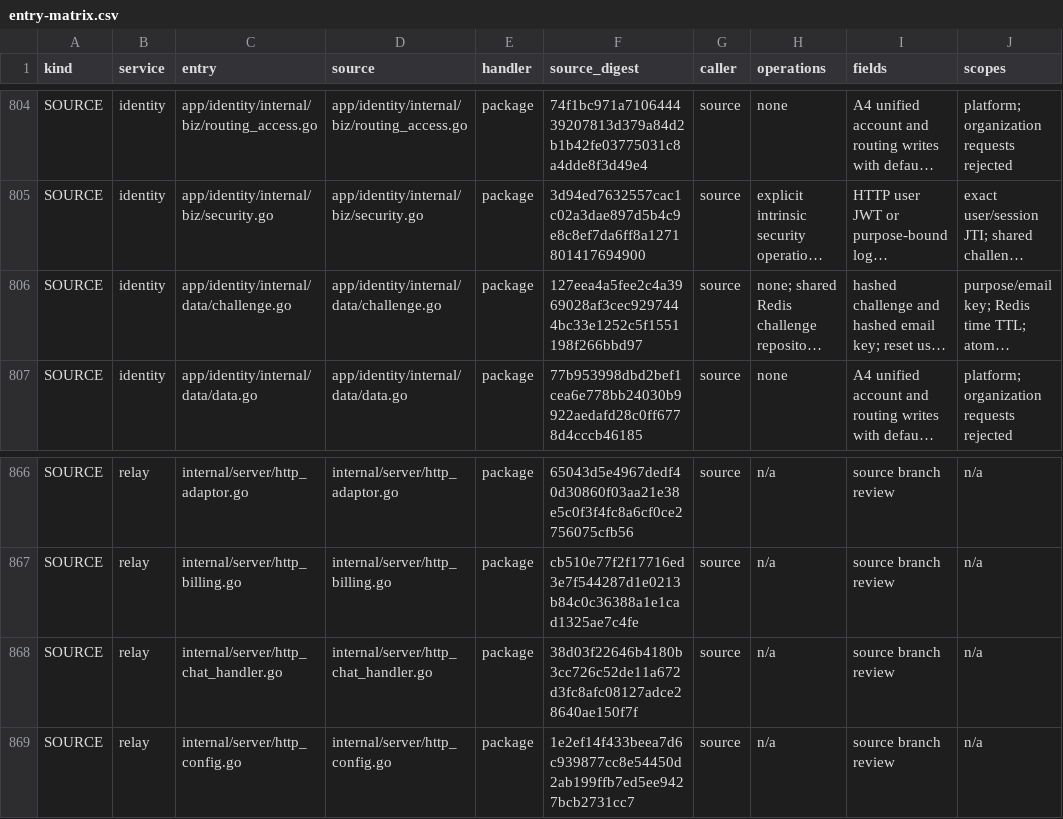
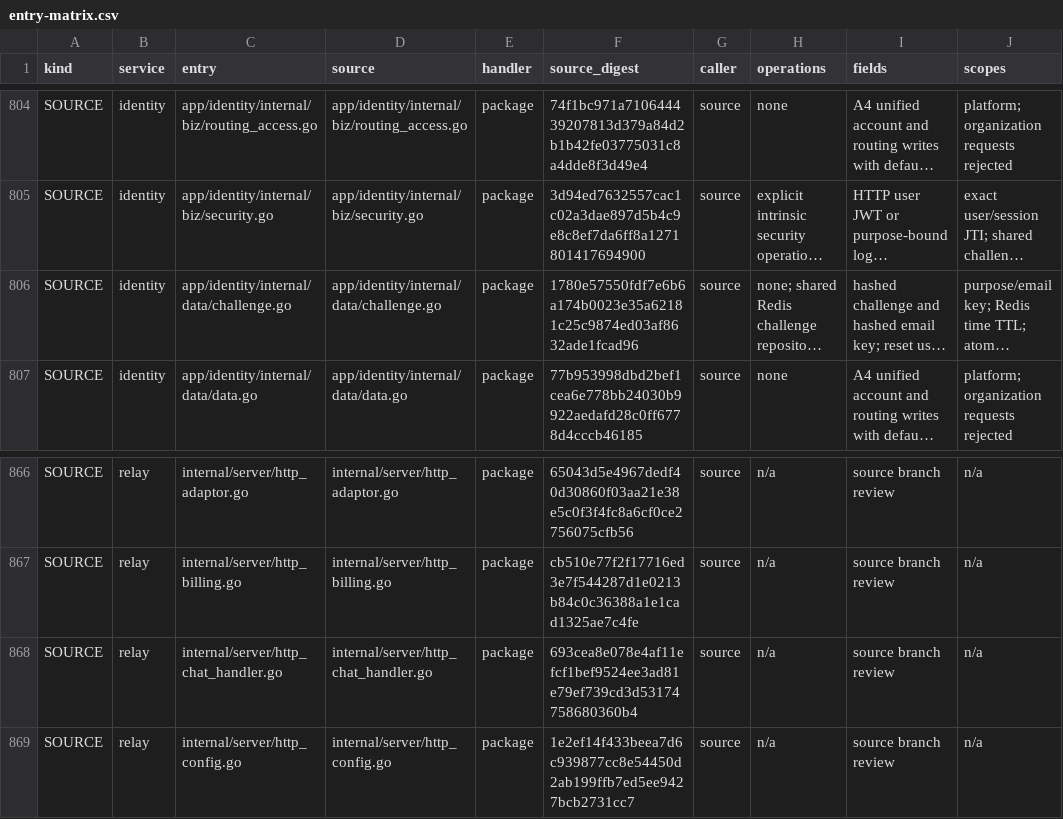
Before and after one commit to mengbin92/micro-one-api, a CSV file: docs/design/rbac/entry-matrix.csv, drawn as a sheet; only a part is shown, gaps mark what is left out; long unchanged cells end in …; the diff names each change by its address in the sheet, - before the commit and + after, or states it on an @@ line.

Commit message:
docs(rbac): sync entry-matrix challenge.go hash after comment addition
challenge.go 新增一行注释导致源文件哈希变化，同步 entry-matrix.csv
中的 SOURCE digest。

```diff
--- a/docs/design/rbac/entry-matrix.csv
+++ b/docs/design/rbac/entry-matrix.csv
-F806 (source_digest): 127eea4a5fee2c4a3969028af3cec9297444bc33e1252c5f1551198f266bbd97
+F806 (source_digest): 1780e57550fdf7e6b6a174b0023e35a62181c25c9874ed03af8632ade1fcad96
-F868 (source_digest): 38d03f22646b4180b3cc726c52de11a672d3fc8afc08127adce28640ae150f7f
+F868 (source_digest): 693cea8e078e4af11efcf1bef9524ee3ad81e79ef739cd3d53174758680360b4
```
